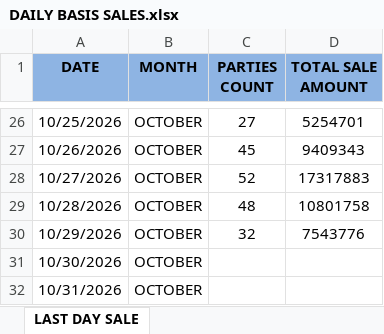
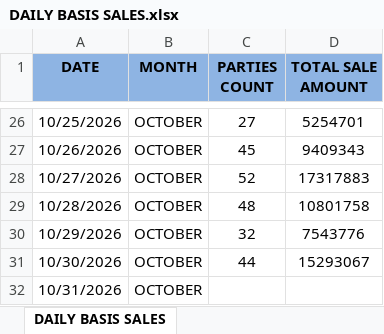
Before and after one commit to MayankPetrofoam/jindal-dashboard, an Excel workbook: DAILY BASIS SALES.xlsx, sheet DAILY BASIS SALES, drawn as a sheet; only a part is shown, gaps mark what is left out; values as stored, in another font and other column widths than the file's, no borders; the diff names each change by its address in the sheet, - before the commit and + after, or states it on an @@ line.

Commit message:
Add files via upload

```diff
--- a/DAILY BASIS SALES.xlsx (sheet DAILY BASIS SALES)
+++ b/DAILY BASIS SALES.xlsx (sheet DAILY BASIS SALES)
-sheet tab: LAST DAY SALE
+sheet tab: DAILY BASIS SALES
-C31 (PARTIES COUNT): (empty)
+C31 (PARTIES COUNT): 44
-D31 (TOTAL SALE AMOUNT): (empty)
+D31 (TOTAL SALE AMOUNT): 15293067
```
